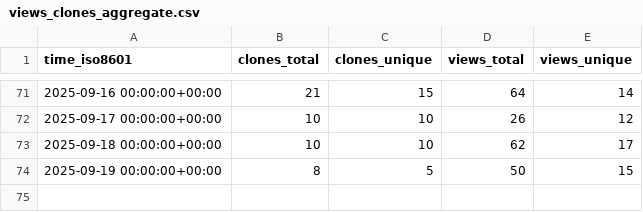
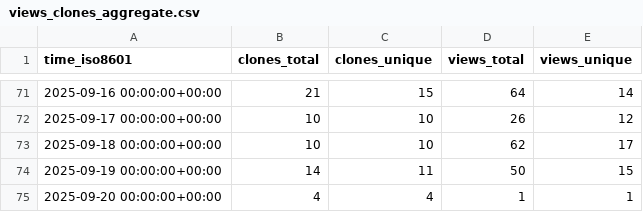
Before and after one commit to microsoft/power-pages-samples, a CSV file: microsoft/power-pages-samples/ghrs-data/views_clones_aggregate.csv, drawn as a sheet; only a part is shown, gaps mark what is left out.

```diff
--- a/microsoft/power-pages-samples/ghrs-data/views_clones_aggregate.csv
+++ b/microsoft/power-pages-samples/ghrs-data/views_clones_aggregate.csv
@@ -73,2 +73,3 @@ time_iso8601,clones_total,clones_unique,views_total,views_unique
 2025-09-18 00:00:00+00:00,10,10,62,17
-2025-09-19 00:00:00+00:00,8,5,50,15
+2025-09-19 00:00:00+00:00,14,11,50,15
+2025-09-20 00:00:00+00:00,4,4,1,1
```
Also changed, not shown: 1 other file.
